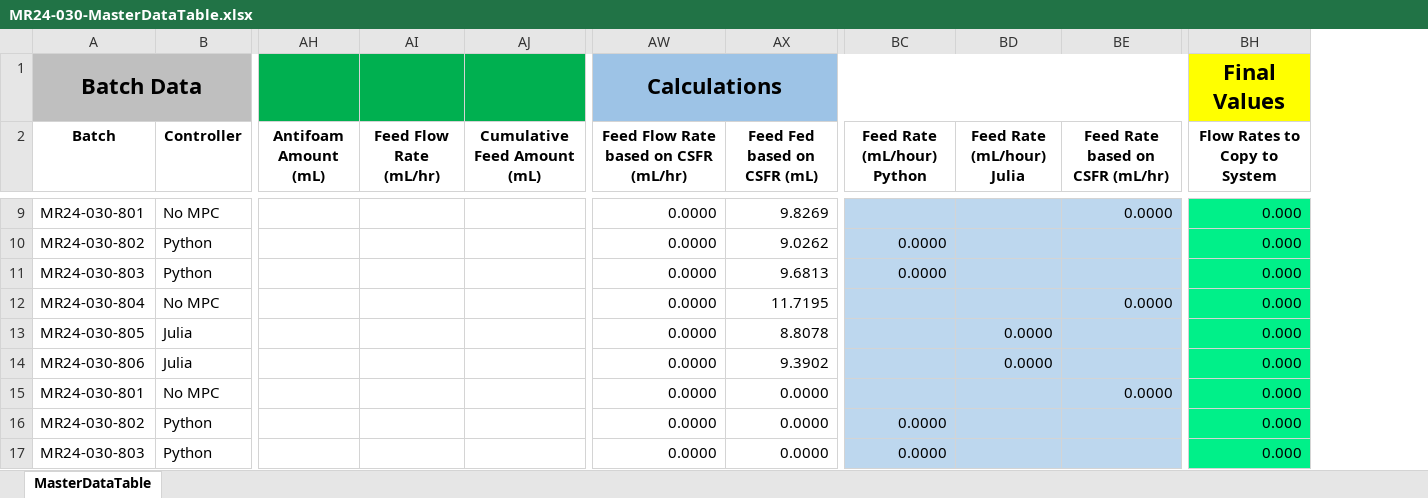
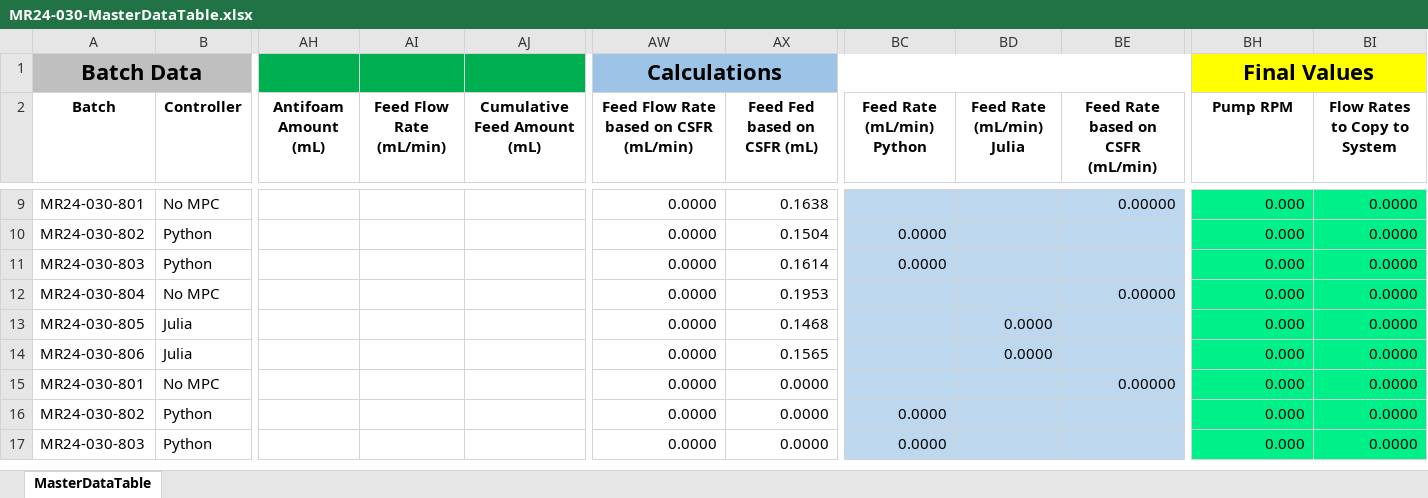
Before and after one commit to zhatz111/state-space-mpc, an Excel workbook: data/MR24-030 Experiment/MR24-030-MasterDataTable.xlsx, sheet MasterDataTable, drawn as a sheet; only a part is shown, gaps mark what is left out; values as stored, in another font and other column widths than the file's, no borders; conditional formats not drawn; removed rows and columns are numbered as before the commit, all else as after; the diff covers the shown part only; the diff names each change by its address in the sheet, - before the commit and + after, or states it on an @@ line.

Commit message:
CSV files are now exported indivudally for each reactor within there own folder, updated config file to specify path for CSV file exports, re-ran optimization after receiving titer data

```diff
--- a/data/MR24-030 Experiment/MR24-030-MasterDataTable.xlsx (sheet MasterDataTable)
+++ b/data/MR24-030 Experiment/MR24-030-MasterDataTable.xlsx (sheet MasterDataTable)
-column BE (Feed Rate based on CSFR (mL/hr)), rows 9-15: 0.0000 |  |  | 0.0000 |  |  | 0.0000
+column BE (Feed Rate based on CSFR (mL/min)), rows 9-15: 0.00000 |  |  | 0.00000 |  |  | 0.00000
+column BI (Flow Rates to Copy to System), rows 9-17: all 0.0000
-AI2: Feed Flow Rate (mL/hr)
+AI2: Feed Flow Rate (mL/min)
-AW2: Feed Flow Rate based on CSFR (mL/hr)
+AW2: Feed Flow Rate based on CSFR (mL/min)
-BC2: Feed Rate (mL/hour) Python
+BC2: Feed Rate (mL/min) Python
-BD2: Feed Rate (mL/hour) Julia
+BD2: Feed Rate (mL/min) Julia
-BH2: Flow Rates to Copy to System
+BH2: Pump RPM
-AX9 (Feed Fed based on CSFR (mL)): 9.8269
+AX9 (Feed Fed based on CSFR (mL)): 0.1638
-AX10 (Feed Fed based on CSFR (mL)): 9.0262
+AX10 (Feed Fed based on CSFR (mL)): 0.1504
-AX11 (Feed Fed based on CSFR (mL)): 9.6813
+AX11 (Feed Fed based on CSFR (mL)): 0.1614
-AX12 (Feed Fed based on CSFR (mL)): 11.7195
+AX12 (Feed Fed based on CSFR (mL)): 0.1953
-AX13 (Feed Fed based on CSFR (mL)): 8.8078
+AX13 (Feed Fed based on CSFR (mL)): 0.1468
-AX14 (Feed Fed based on CSFR (mL)): 9.3902
+AX14 (Feed Fed based on CSFR (mL)): 0.1565
```
Also changed, not shown: 32 edited cells elsewhere in this sheet, formulas that keep their value, 8 other files.
